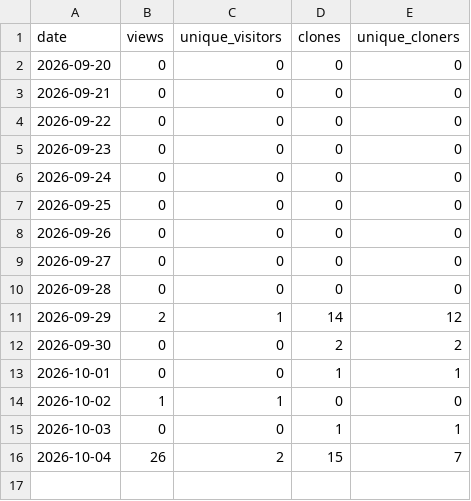
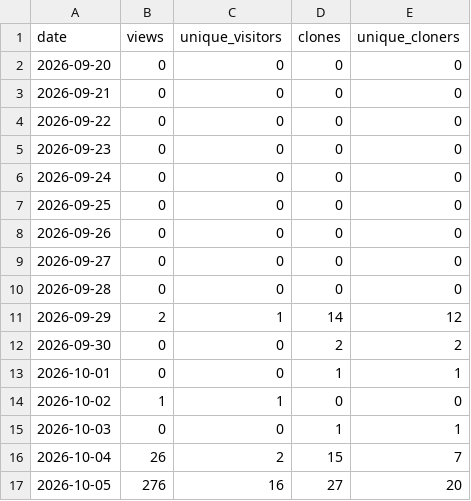
Before and after one commit to bettypau-open-knowledge/del-dataset-a-unet, a CSV file: analytics/traffic.csv, drawn as a sheet; the diff names each change by its address in the sheet, - before the commit and + after, or states it on an @@ line.

```diff
--- a/analytics/traffic.csv
+++ b/analytics/traffic.csv
+row 17: 2026-10-05 | 276 | 16 | 27 | 20
```
